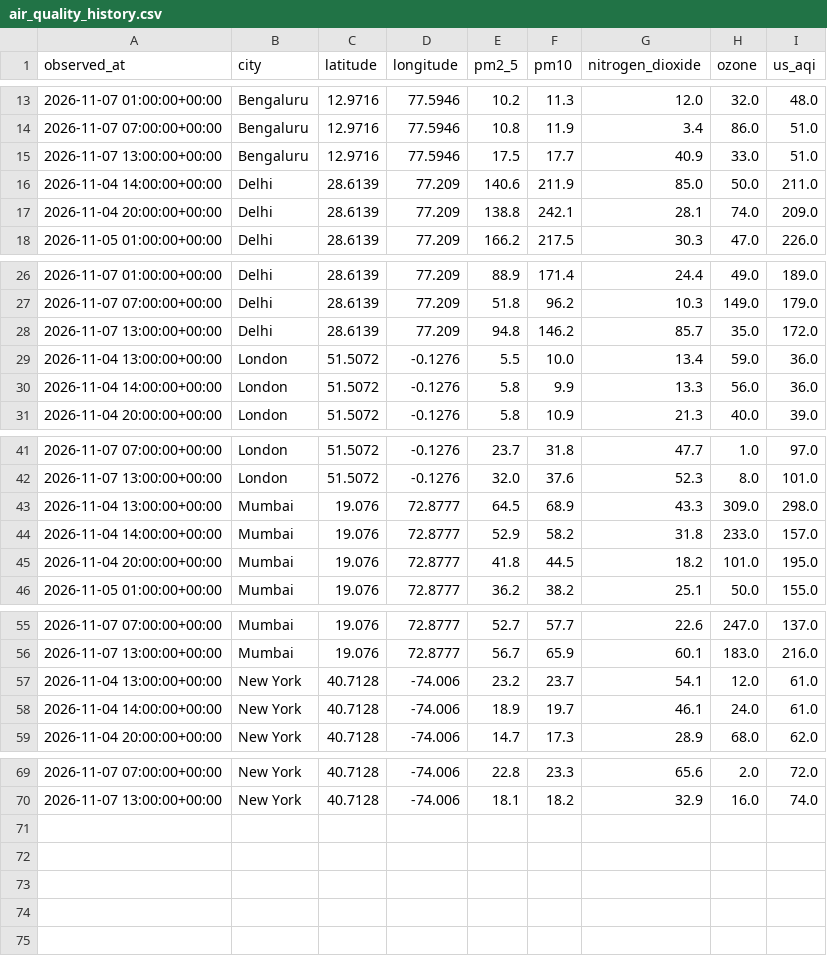
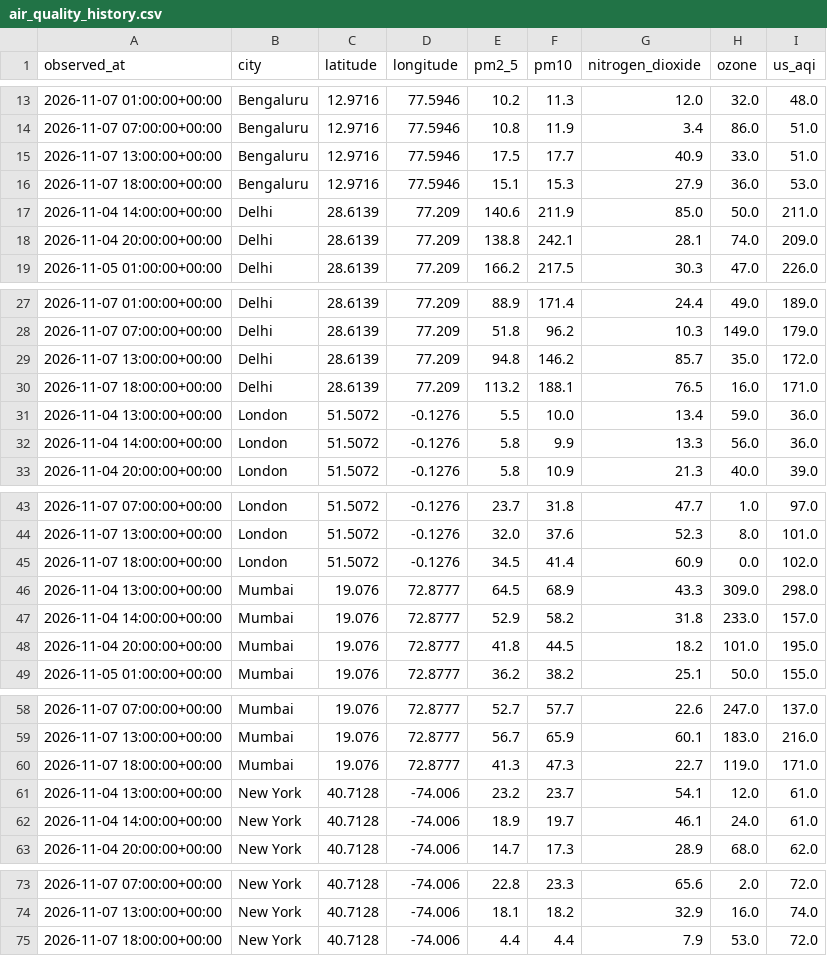
Before and after one commit to amokshagna/big-data-visualization-project, a CSV file: data/air_quality_history.csv, drawn as a sheet; only a part is shown, gaps mark what is left out.

Commit message:
Update live air quality history

```diff
--- a/data/air_quality_history.csv
+++ b/data/air_quality_history.csv
@@ -15,2 +15,3 @@ observed_at,city,latitude,longitude,pm2_5,pm10,nitrogen_dioxide,ozone,us_aqi
 2026-11-07 13:00:00+00:00,Bengaluru,12.9716,77.5946,17.5,17.7,40.9,33.0,51.0
+2026-11-07 18:00:00+00:00,Bengaluru,12.9716,77.5946,15.1,15.3,27.9,36.0,53.0
 2026-11-04 14:00:00+00:00,Delhi,28.6139,77.209,140.6,211.9,85.0,50.0,211.0
@@ -28,2 +29,3 @@ observed_at,city,latitude,longitude,pm2_5,pm10,nitrogen_dioxide,ozone,us_aqi
 2026-11-07 13:00:00+00:00,Delhi,28.6139,77.209,94.8,146.2,85.7,35.0,172.0
+2026-11-07 18:00:00+00:00,Delhi,28.6139,77.209,113.2,188.1,76.5,16.0,171.0
 2026-11-04 13:00:00+00:00,London,51.5072,-0.1276,5.5,10.0,13.4,59.0,36.0
@@ -42,2 +44,3 @@ observed_at,city,latitude,longitude,pm2_5,pm10,nitrogen_dioxide,ozone,us_aqi
 2026-11-07 13:00:00+00:00,London,51.5072,-0.1276,32.0,37.6,52.3,8.0,101.0
+2026-11-07 18:00:00+00:00,London,51.5072,-0.1276,34.5,41.4,60.9,0.0,102.0
 2026-11-04 13:00:00+00:00,Mumbai,19.076,72.8777,64.5,68.9,43.3,309.0,298.0
@@ -56,2 +59,3 @@ observed_at,city,latitude,longitude,pm2_5,pm10,nitrogen_dioxide,ozone,us_aqi
 2026-11-07 13:00:00+00:00,Mumbai,19.076,72.8777,56.7,65.9,60.1,183.0,216.0
+2026-11-07 18:00:00+00:00,Mumbai,19.076,72.8777,41.3,47.3,22.7,119.0,171.0
 2026-11-04 13:00:00+00:00,New York,40.7128,-74.006,23.2,23.7,54.1,12.0,61.0
@@ -70 +74,2 @@ observed_at,city,latitude,longitude,pm2_5,pm10,nitrogen_dioxide,ozone,us_aqi
 2026-11-07 13:00:00+00:00,New York,40.7128,-74.006,18.1,18.2,32.9,16.0,74.0
+2026-11-07 18:00:00+00:00,New York,40.7128,-74.006,4.4,4.4,7.9,53.0,72.0
```
